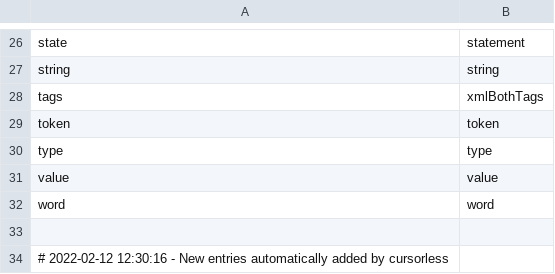
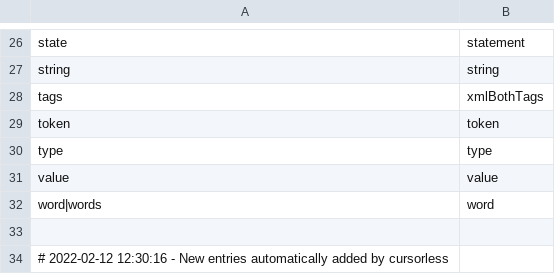
Before and after one commit to phillco/cursorless-settings, a CSV file: modifier_scope_types.csv, drawn as a sheet; only a part is shown, gaps mark what is left out.

Commit message:
modifier_scope_types: add plural "words" as alias for "word". Per discussion with Andreas, this can feel more intuitive.

```diff
--- a/modifier_scope_types.csv
+++ b/modifier_scope_types.csv
@@ -31,3 +31,3 @@ type, type
 value, value
-word, word
+word|words, word
 
```
